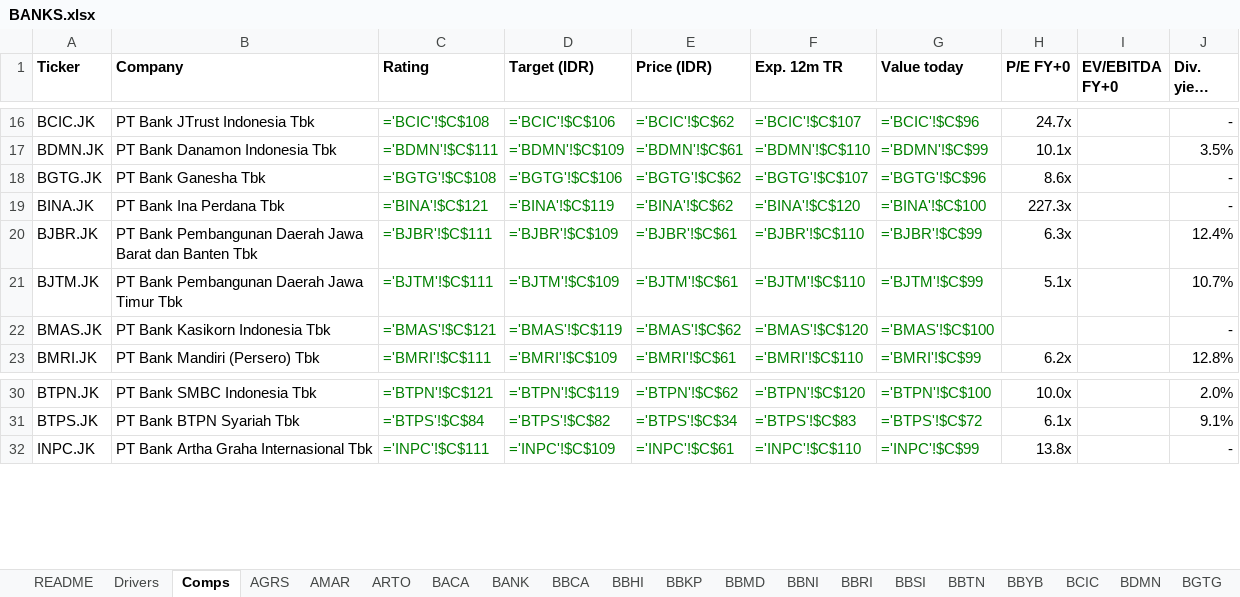
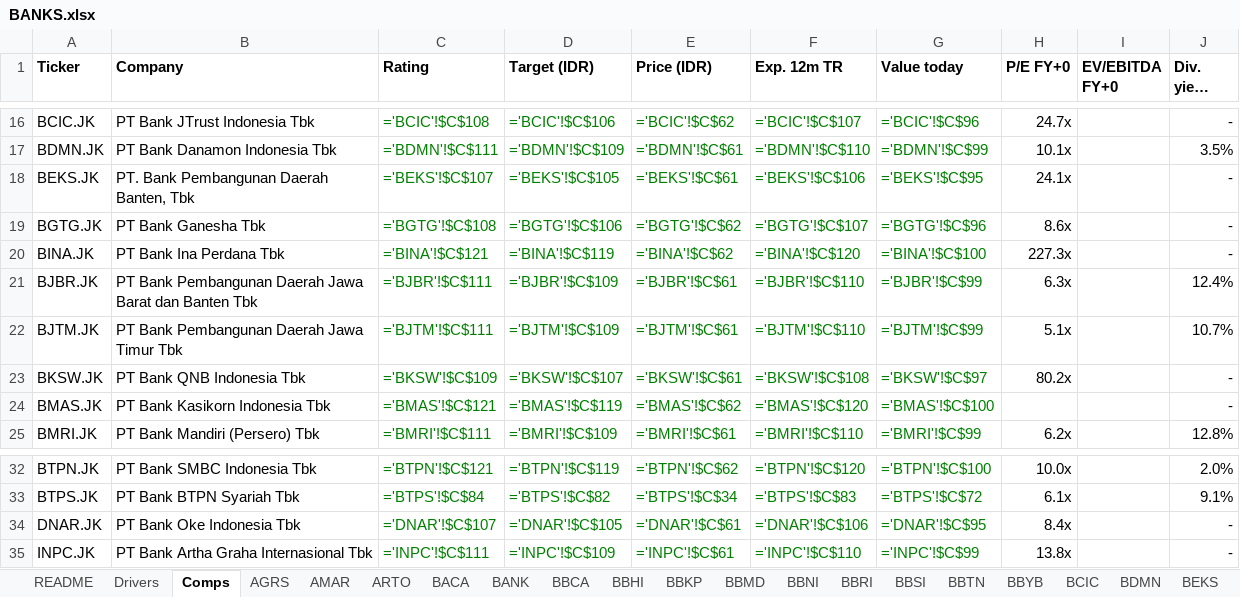
Before and after one commit to snipekick/sixsouth-dashboard, an Excel workbook: models/BANKS.xlsx, sheet Comps, drawn as a sheet; only a part is shown, gaps mark what is left out; long unchanged cells end in …; values as stored, in another font and other column widths than the file's, no borders; formulas without a stored value are shown as written; the diff names each change by its address in the sheet, - before the commit and + after, or states it on an @@ line.

```diff
--- a/models/BANKS.xlsx (sheet Comps)
+++ b/models/BANKS.xlsx (sheet Comps)
+sheet tab: BEKS
+row 18: BEKS.JK | PT. Bank Pembangunan Daerah Banten, Tbk | ='BEKS'!$C$107 | ='BEKS'!$C$105 | ='BEKS'!$C$61 | ='BEKS'!$C$106 | ='BEKS'!$C$95 | 24.1x |  | -
+row 23: BKSW.JK | PT Bank QNB Indonesia Tbk | ='BKSW'!$C$109 | ='BKSW'!$C$107 | ='BKSW'!$C$61 | ='BKSW'!$C$108 | ='BKSW'!$C$97 | 80.2x |  | -
+row 34: DNAR.JK | PT Bank Oke Indonesia Tbk | ='DNAR'!$C$107 | ='DNAR'!$C$105 | ='DNAR'!$C$61 | ='DNAR'!$C$106 | ='DNAR'!$C$95 | 8.4x |  | -
```
Also changed, not shown: sheet README, sheet BTPS, sheet BACA, sheet MCOR, sheet NOBU, sheet BGTG, 35 more sheets, other sheet tabs, models/COAL.xlsx, models/CONGLOMERATES.xlsx, 36 other files.
